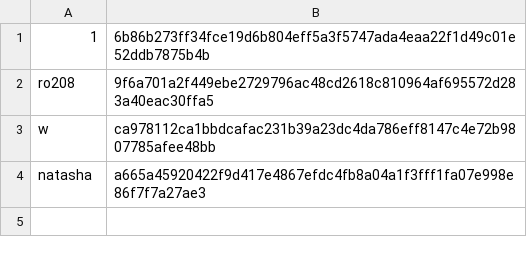
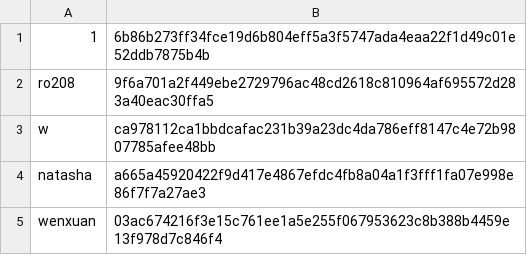
Before and after one commit to natasha-chen/csc207-project-fullmarks, a CSV file: users.csv, drawn as a sheet; the diff names each change by its address in the sheet, - before the commit and + after, or states it on an @@ line.

```diff
--- a/users.csv
+++ b/users.csv
+row 5: wenxuan | 03ac674216f3e15c761ee1a5e255f067953623c8b388b4459e13f978d7c846f4
```
Also changed, not shown: 59 other files.
